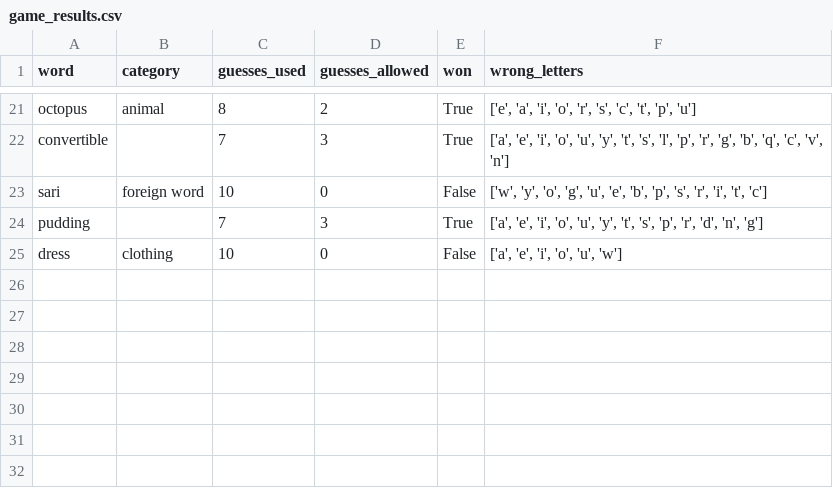
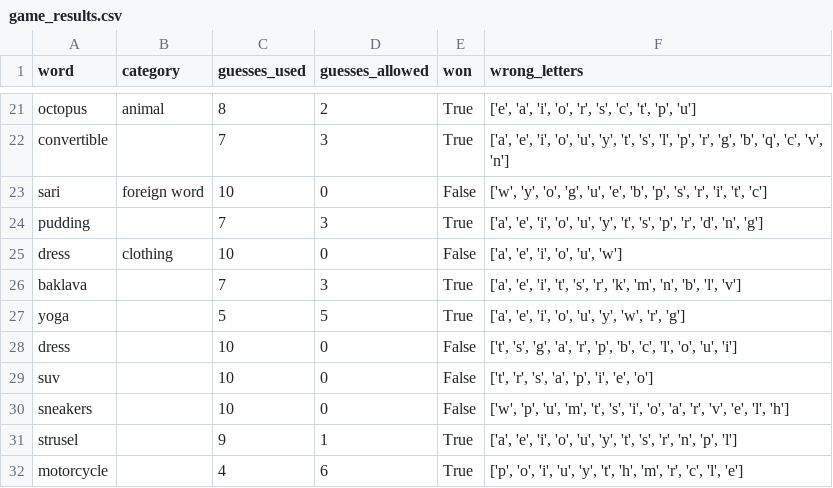
Before and after one commit to Erin-Diaz0812/hangman, a CSV file: game_results.csv, drawn as a sheet; only a part is shown, gaps mark what is left out.

```diff
--- a/game_results.csv
+++ b/game_results.csv
@@ -25 +25,8 @@ pudding,,7,3,True,"['a', 'e', 'i', 'o', 'u', 'y', 't', 's', 'p', 'r', 'd', 'n',
 dress,clothing,10,0,False,"['a', 'e', 'i', 'o', 'u', 'w']"
+baklava,,7,3,True,"['a', 'e', 'i', 't', 's', 'r', 'k', 'm', 'n', 'b', 'l', 'v']"
+yoga,,5,5,True,"['a', 'e', 'i', 'o', 'u', 'y', 'w', 'r', 'g']"
+dress,,10,0,False,"['t', 's', 'g', 'a', 'r', 'p', 'b', 'c', 'l', 'o', 'u', 'i']"
+suv,,10,0,False,"['t', 'r', 's', 'a', 'p', 'i', 'e', 'o']"
+sneakers,,10,0,False,"['w', 'p', 'u', 'm', 't', 's', 'i', 'o', 'a', 'r', 'v', 'e', 'l', 'h']"
+strusel,,9,1,True,"['a', 'e', 'i', 'o', 'u', 'y', 't', 's', 'r', 'n', 'p', 'l']"
+motorcycle,,4,6,True,"['p', 'o', 'i', 'u', 'y', 't', 'h', 'm', 'r', 'c', 'l', 'e']"
```
Also changed, not shown: 1 other file.
